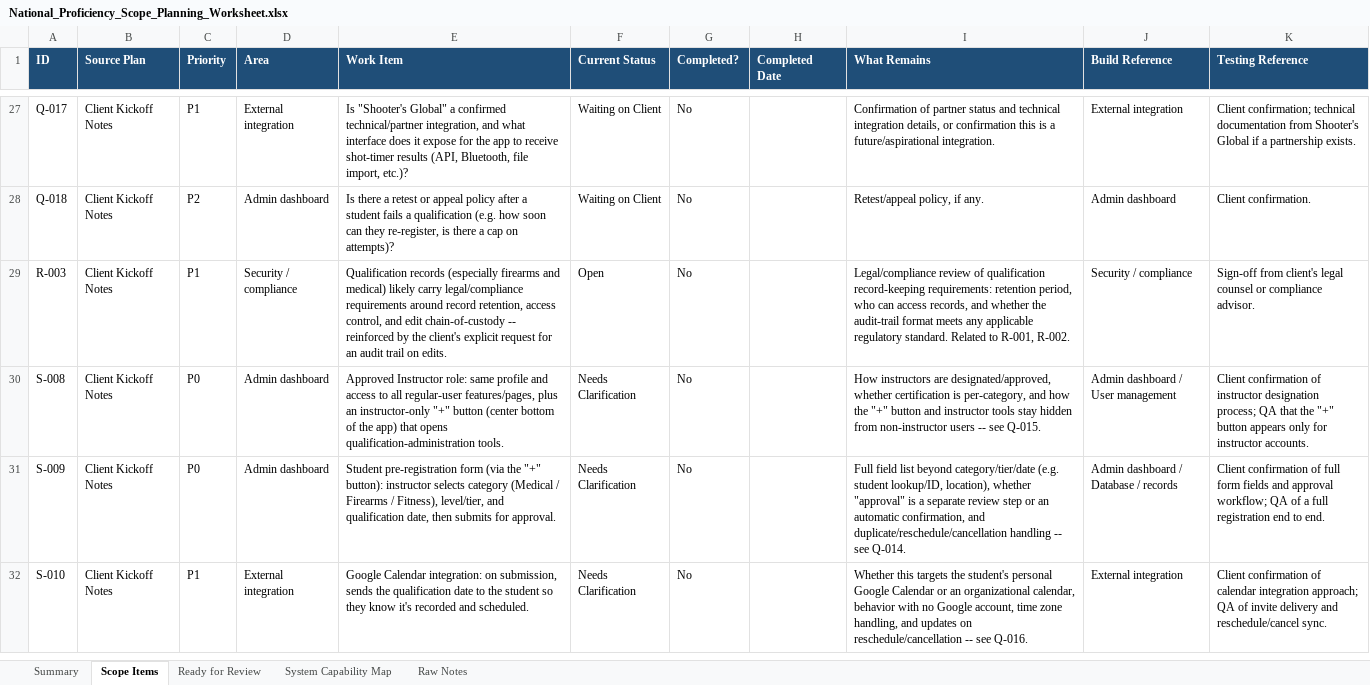
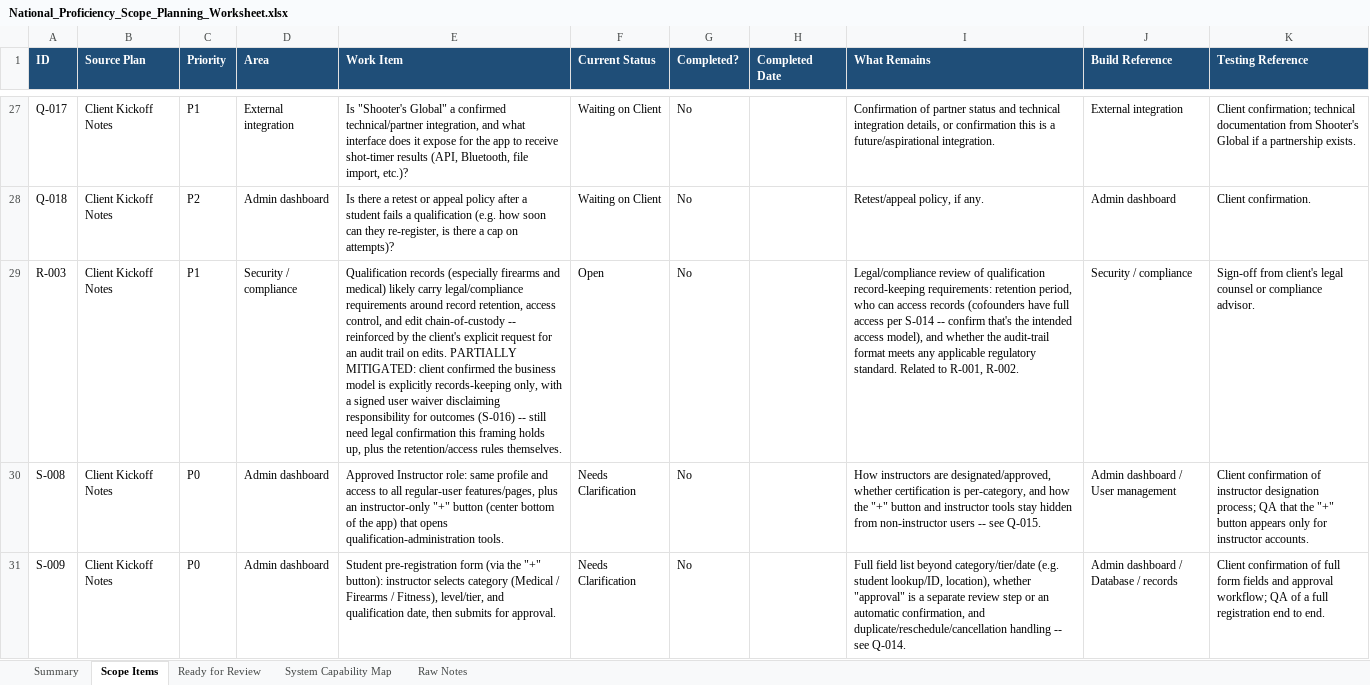
Before and after one commit to RazielCohen/website, an Excel workbook: national-proficiency-scope-planning/National_Proficiency_Scope_Planning_Worksheet.xlsx, sheet Scope Items, drawn as a sheet; only a part is shown, gaps mark what is left out; the shorter side is filled out with more unchanged rows; values as stored, in another font and other column widths than the file's, no borders; the diff covers the shown part only; the diff names each change by its address in the sheet, - before the commit and + after, or states it on an @@ line.

```diff
--- a/national-proficiency-scope-planning/National_Proficiency_Scope_Planning_Worksheet.xlsx (sheet Scope Items)
+++ b/national-proficiency-scope-planning/National_Proficiency_Scope_Planning_Worksheet.xlsx (sheet Scope Items)
-E29 (Work Item): …on edits.
+E29 (Work Item): …on edits. PARTIALLY MITIGATED: client confirmed the business model is explicitly records-keeping only, with a signed user waiver disclaiming responsibility for outcomes (S-016) -- still need legal confirmation this framing holds up, plus the retention/access rules themselves.
-I29 (What Remains): …can access records, and whether…
+I29 (What Remains): …can access records (cofounders have full access per S-014 -- confirm that's the intended access model), and whether…
```
Also changed, not shown: 14 added rows and 9 edited cells elsewhere in this sheet, sheet System Capability Map, sheet Summary, sheet Raw Notes, 7 other files.
